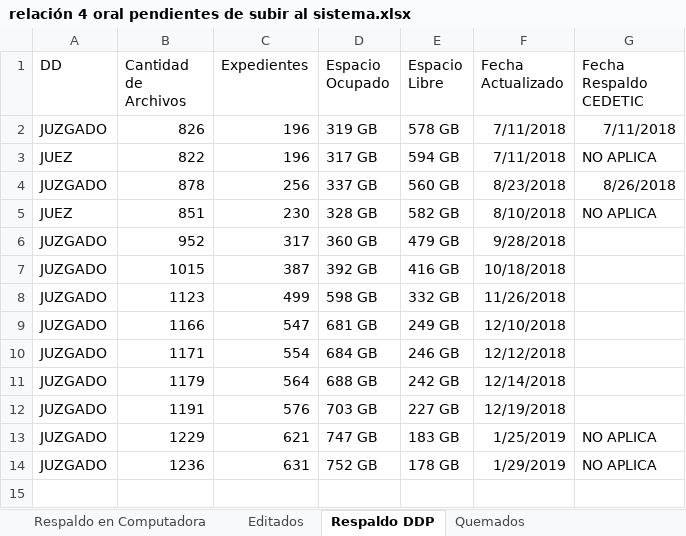
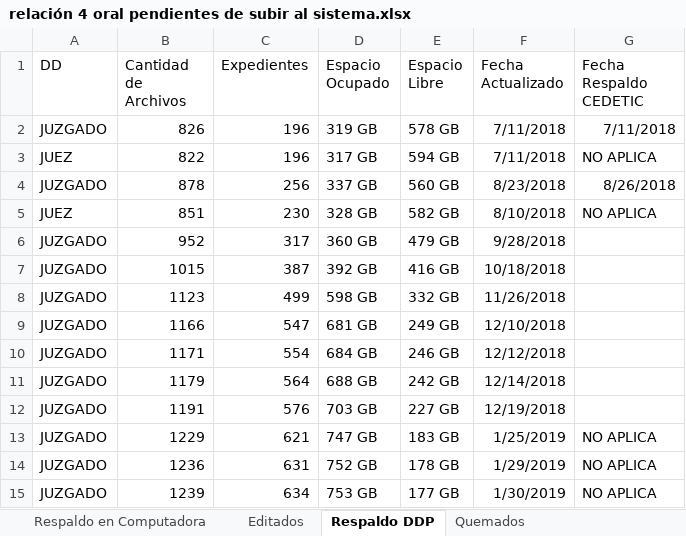
Before and after one commit to LugerJ/audiencias, an Excel workbook: relacion/relación 4 oral pendientes de subir al sistema.xlsx, sheet Respaldo DDP, drawn as a sheet; values as stored, in another font and other column widths than the file's, no borders; the diff names each change by its address in the sheet, - before the commit and + after, or states it on an @@ line.

Commit message:
RESPALDO 30/01/2019
RESPALDO AL 30/01/2019

```diff
--- a/relacion/relación 4 oral pendientes de subir al sistema.xlsx (sheet Respaldo DDP)
+++ b/relacion/relación 4 oral pendientes de subir al sistema.xlsx (sheet Respaldo DDP)
+row 15: JUZGADO | 1239 | 634 | 753 GB | 177 GB | 1/30/2019 | NO APLICA
```
